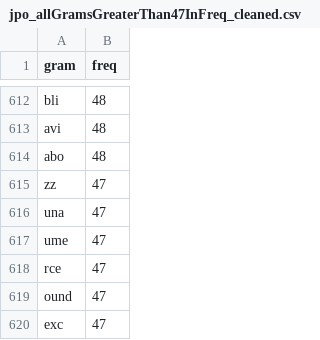
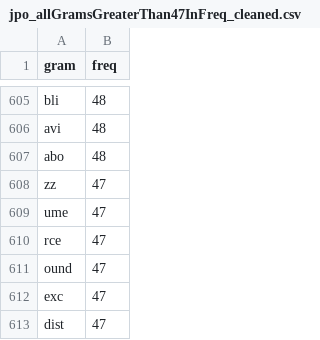
Before and after one commit to jefforthoberjr/wordtetris, a CSV file: src/models/gram_corpus/jpo_allGramsGreaterThan47InFreq_cleaned.csv, drawn as a sheet; only a part is shown, gaps mark what is left out; the shorter side is filled out with more unchanged rows; the diff covers the shown part only.

```diff
--- a/src/models/gram_corpus/jpo_allGramsGreaterThan47InFreq_cleaned.csv
+++ b/src/models/gram_corpus/jpo_allGramsGreaterThan47InFreq_cleaned.csv
@@ -615,3 +608,2 @@ abo,48
 zz,47
-una,47
 ume,47
```
Also changed, not shown: 7 removed rows elsewhere in this file, 9 other files.
